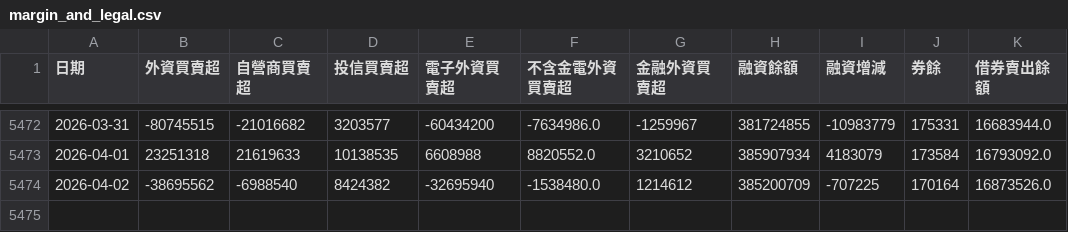
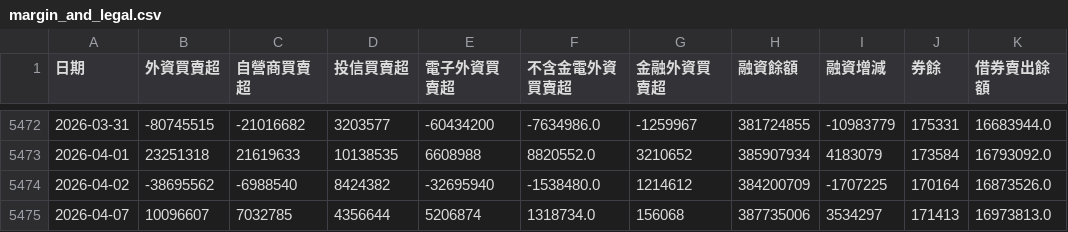
Before and after one commit to alfred0630/MIS, a CSV file: data/margin_and_legal.csv, drawn as a sheet; only a part is shown, gaps mark what is left out.

```diff
--- a/data/margin_and_legal.csv
+++ b/data/margin_and_legal.csv
@@ -5473,2 +5473,3 @@
 2026-04-01,23251318,21619633,10138535,6608988,8820552.0,3210652,385907934,4183079,173584,16793092.0
-2026-04-02,-38695562,-6988540,8424382,-32695940,-1538480.0,1214612,385200709,-707225,170164,16873526.0
+2026-04-02,-38695562,-6988540,8424382,-32695940,-1538480.0,1214612,384200709,-1707225,170164,16873526.0
+2026-04-07,10096607,7032785,4356644,5206874,1318734.0,156068,387735006,3534297,171413,16973813.0
```
Also changed, not shown: data/market_indices.csv, data/vix_index.csv, 28 other files.
